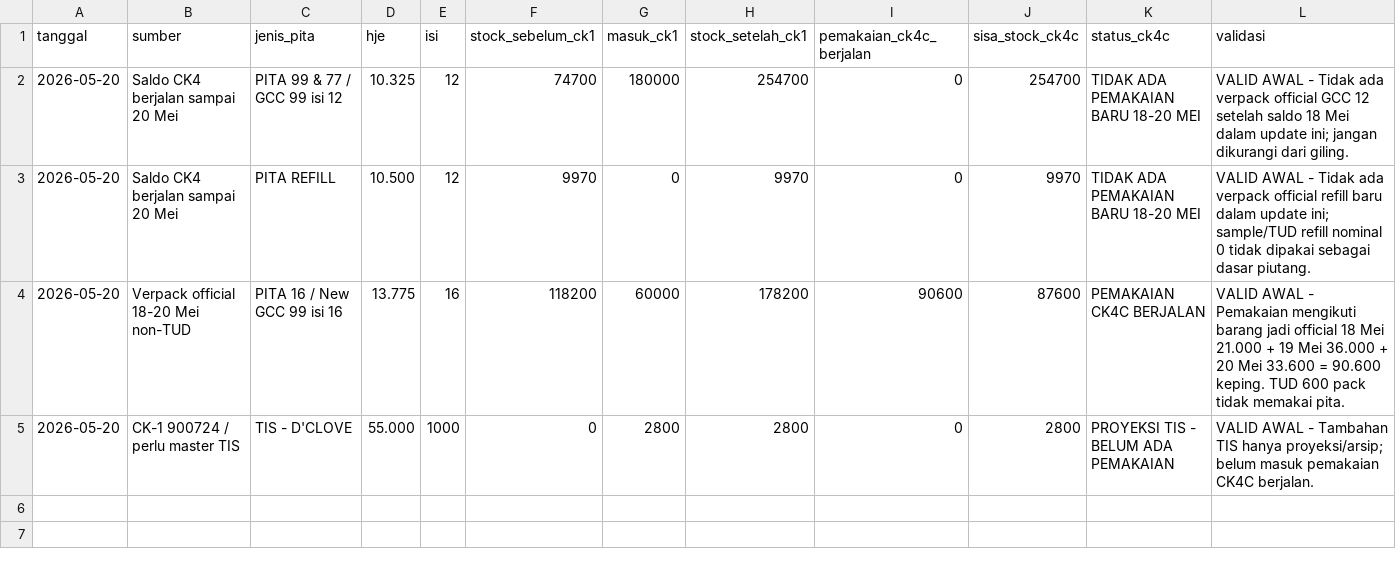
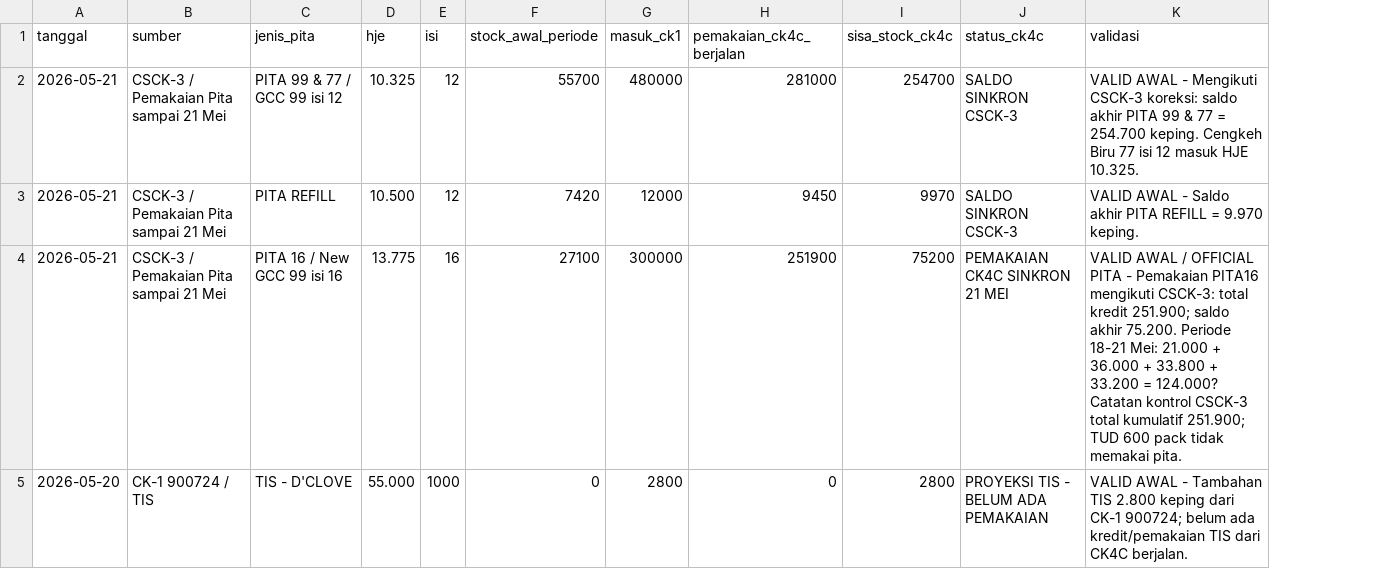
Before and after one commit to cengkehsigaret99-del/BAL-99-Work-Assistant-Cockpit, a CSV file: browse_ck4c.csv, drawn as a sheet; removed rows and columns are numbered as before the commit, all else as after; the diff names each change by its address in the sheet, - before the commit and + after, or states it on an @@ line.

Commit message:
Sync browse CK4C with CSCK-3 official pita through 21 Mei

```diff
--- a/browse_ck4c.csv
+++ b/browse_ck4c.csv
-column F (stock_sebelum_ck1), rows 2-5: 74700 | 9970 | 118200 | 0
+column F (stock_awal_periode), rows 2-5: 55700 | 7420 | 27100 | 0
-column H (stock_setelah_ck1), rows 2-5: 254700 | 9970 | 178200 | 2800
-A2:A4 (tanggal): 2026-05-20
+A2:A4 (tanggal): 2026-05-21
-B2:B3 (sumber): Saldo CK4 berjalan sampai 20 Mei
+B2:B3 (sumber): CSCK-3 / Pemakaian Pita sampai 21 Mei
-G2 (masuk_ck1): 180000
+G2 (masuk_ck1): 480000
-H2 (pemakaian_ck4c_berjalan): 0
+H2 (pemakaian_ck4c_berjalan): 281000
-J2:J3 (status_ck4c): TIDAK ADA PEMAKAIAN BARU 18-20 MEI
+J2:J3 (status_ck4c): SALDO SINKRON CSCK-3
-K2 (validasi): …AWAL - Tidak ada verpack official GCC 12 setelah saldo 18 Mei dalam update ini; jangan dikurangi dari giling.
+K2 (validasi): …AWAL - Mengikuti CSCK-3 koreksi: saldo akhir PITA 99 & 77 = 254.700 keping. Cengkeh Biru 77 isi 12 masuk HJE 10.325.
-G3 (masuk_ck1): 0
+G3 (masuk_ck1): 12000
-H3 (pemakaian_ck4c_berjalan): 0
+H3 (pemakaian_ck4c_berjalan): 9450
-K3 (validasi): …AWAL - Tidak ada verpack official refill baru dalam update ini; sample/TUD refill nominal 0 tidak dipakai sebagai dasar piutang.
+K3 (validasi): …AWAL - Saldo akhir PITA REFILL = 9.970 keping.
-B4 (sumber): Verpack official 18-20 Mei non-TUD
+B4 (sumber): CSCK-3 / Pemakaian Pita sampai 21 Mei
-G4 (masuk_ck1): 60000
+G4 (masuk_ck1): 300000
-H4 (pemakaian_ck4c_berjalan): 90600
+H4 (pemakaian_ck4c_berjalan): 251900
-I4 (sisa_stock_ck4c): 87600
+I4 (sisa_stock_ck4c): 75200
-J4 (status_ck4c): PEMAKAIAN CK4C BERJALAN
+J4 (status_ck4c): PEMAKAIAN CK4C SINKRON 21 MEI
-K4 (validasi): VALID AWAL - Pemakaian mengikuti barang jadi official 18 Mei 21.000 + 19 Mei 36.000 + 20 Mei 33.600 = 90.600 keping. TUD 600…
+K4 (validasi): VALID AWAL / OFFICIAL PITA - Pemakaian PITA16 mengikuti CSCK-3: total kredit 251.900; saldo akhir 75.200. Periode 18-21 Mei: 21.000 + 36.000 + 33.800 + 33.200 = 124.000? Catatan kontrol CSCK-3 total kumulatif 251.900; TUD 600…
-B5 (sumber): CK-1 900724 / perlu master TIS
+B5 (sumber): CK-1 900724 / TIS
-K5 (validasi): …Tambahan TIS hanya proyeksi/arsip; belum masuk pemakaian CK4C berjalan.
+K5 (validasi): …Tambahan TIS 2.800 keping dari CK-1 900724; belum ada kredit/pemakaian TIS dari CK4C berjalan.
```
